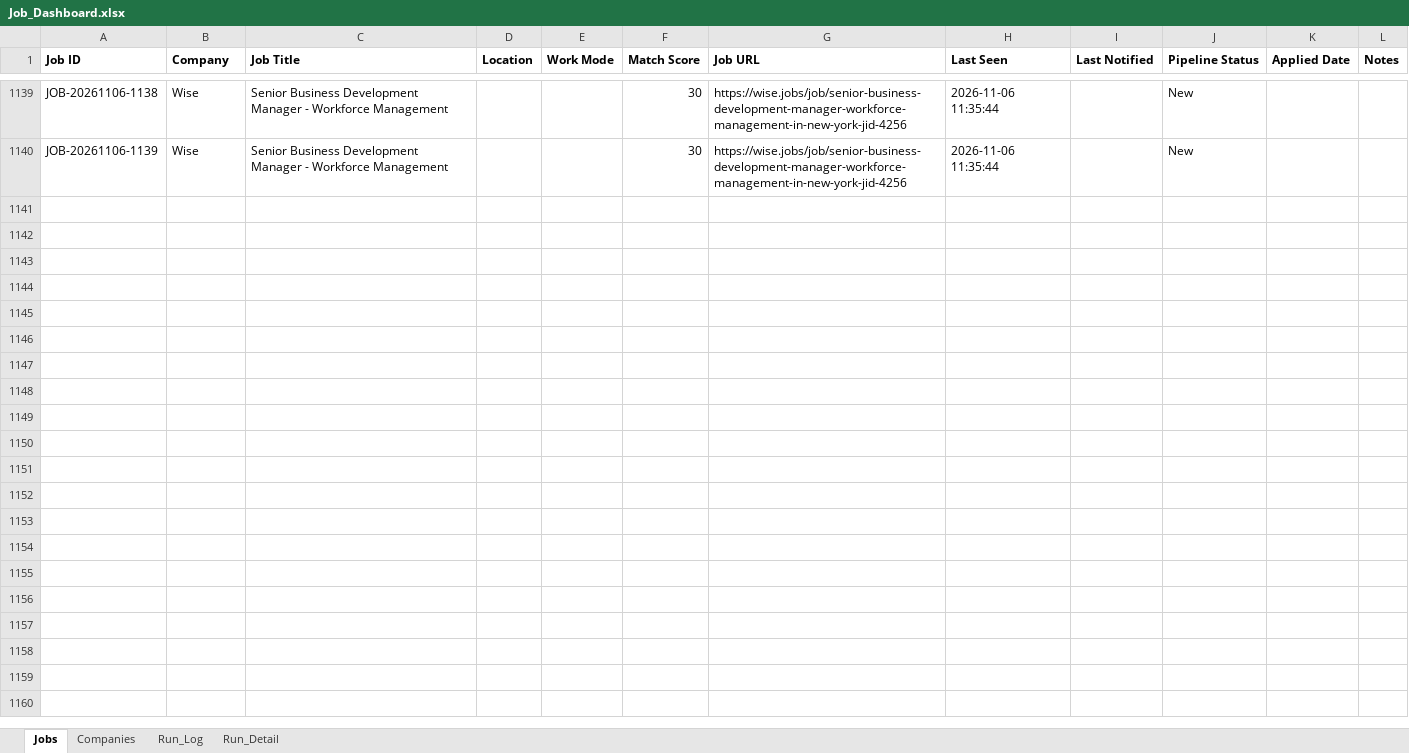
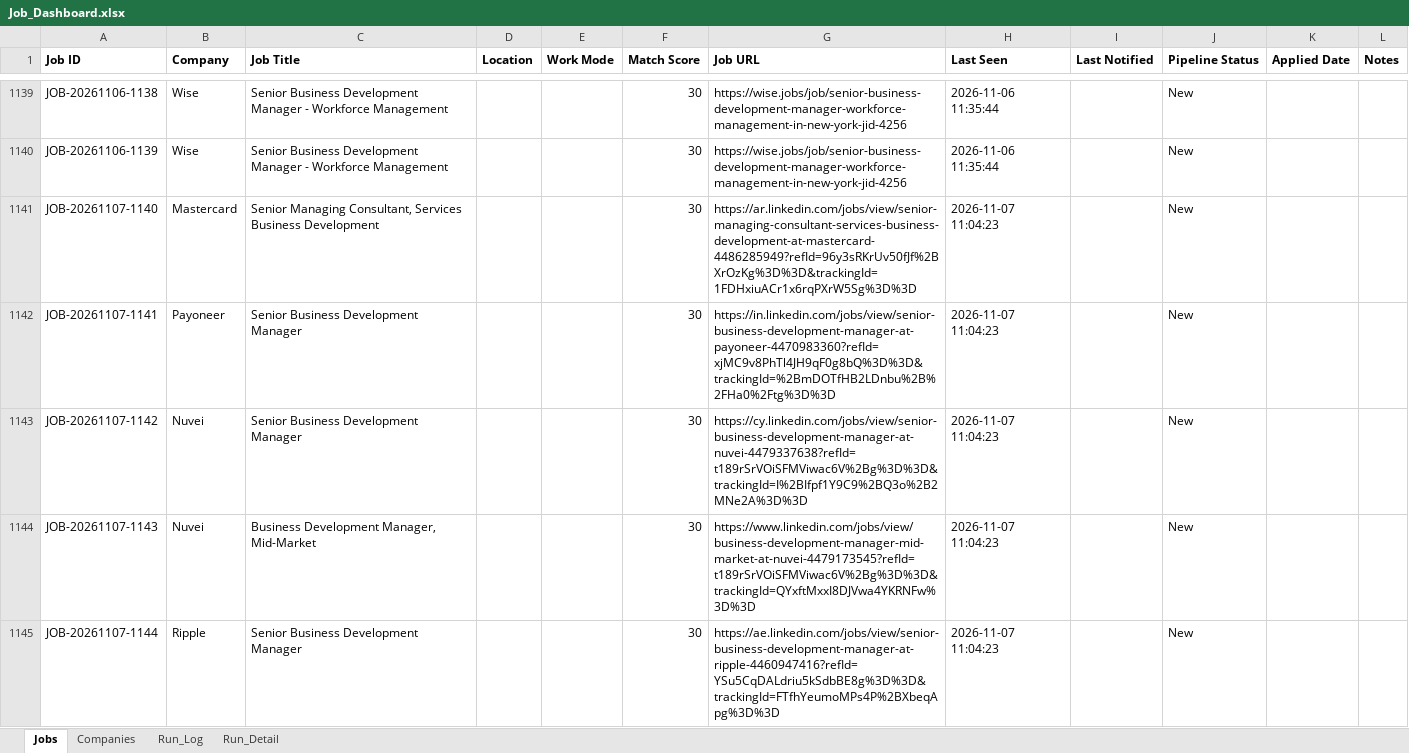
Before and after one commit to sabrinahan93-byte/PCIP, an Excel workbook: output/Job_Dashboard.xlsx, sheet Jobs, drawn as a sheet; only a part is shown, gaps mark what is left out; values as stored, in another font and other column widths than the file's, no borders; the diff covers the shown part only; the diff names each change by its address in the sheet, - before the commit and + after, or states it on an @@ line.

```diff
--- a/output/Job_Dashboard.xlsx (sheet Jobs)
+++ b/output/Job_Dashboard.xlsx (sheet Jobs)
+row 1141: JOB-20261107-1140 | Mastercard | Senior Managing Consultant, Services Business Development |  |  | 30 | https://ar.linkedin.com/jobs/view/senior-managing-consultant-services-business-development-at-mastercard-4486285949?refId=96y3sRKrUv50fJf%2BXrOzKg%3D%3D&trackingId=1FDHxiuACr1x6rqPXrW5Sg%3D%3D | 2026-11-07 11:04:23 |  | New
+row 1142: JOB-20261107-1141 | Payoneer | Senior Business Development Manager |  |  | 30 | https://in.linkedin.com/jobs/view/senior-business-development-manager-at-payoneer-4470983360?refId=xjMC9v8PhTl4JH9qF0g8bQ%3D%3D&trackingId=%2BmDOTfHB2LDnbu%2B%2FHa0%2Ftg%3D%3D | 2026-11-07 11:04:23 |  | New
+row 1143: JOB-20261107-1142 | Nuvei | Senior Business Development Manager |  |  | 30 | https://cy.linkedin.com/jobs/view/senior-business-development-manager-at-nuvei-4479337638?refId=t189rSrVOiSFMViwac6V%2Bg%3D%3D&trackingId=I%2BIfpf1Y9C9%2BQ3o%2B2MNe2A%3D%3D | 2026-11-07 11:04:23 |  | New
+row 1144: JOB-20261107-1143 | Nuvei | Business Development Manager, Mid-Market |  |  | 30 | https://www.linkedin.com/jobs/view/business-development-manager-mid-market-at-nuvei-4479173545?refId=t189rSrVOiSFMViwac6V%2Bg%3D%3D&trackingId=QYxftMxxI8DJVwa4YKRNFw%3D%3D | 2026-11-07 11:04:23 |  | New
+row 1145: JOB-20261107-1144 | Ripple | Senior Business Development Manager |  |  | 30 | https://ae.linkedin.com/jobs/view/senior-business-development-manager-at-ripple-4460947416?refId=YSu5CqDALdriu5kSdbBE8g%3D%3D&trackingId=FTfhYeumoMPs4P%2BXbeqApg%3D%3D | 2026-11-07 11:04:23 |  | New
```
Also changed, not shown: 5 added rows and 52 edited cells elsewhere in this sheet, sheet Run_Detail, sheet Run_Log, 1 other file.
